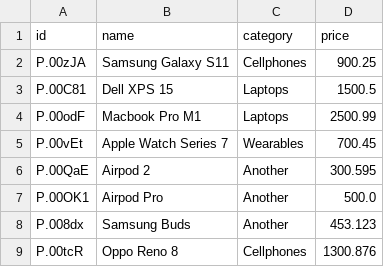
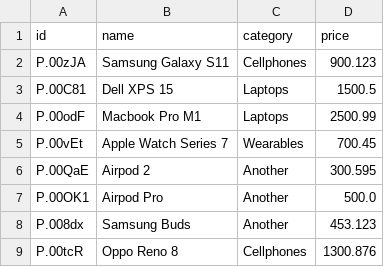
Before and after one commit to Giang2705/Programming1, a CSV file: StoreManagement/Database/products.csv, drawn as a sheet.

```diff
--- a/StoreManagement/Database/products.csv
+++ b/StoreManagement/Database/products.csv
@@ -1,3 +1,3 @@
 id,name,category,price
-P.00zJA,Samsung Galaxy S11,Cellphones,900.25
+P.00zJA,Samsung Galaxy S11,Cellphones,900.123
 P.00C81,Dell XPS 15,Laptops,1500.5
```
Also changed, not shown: StoreManagement/Database/cart.csv, StoreManagement/Database/orders.csv, 8 other files.
